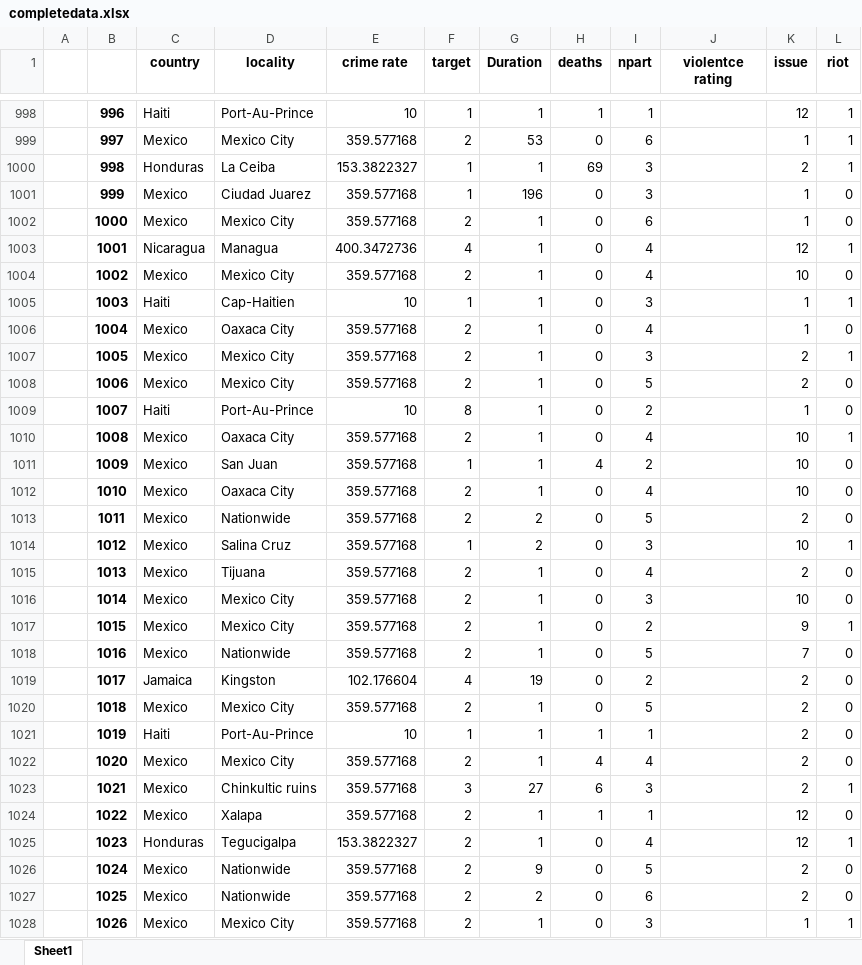
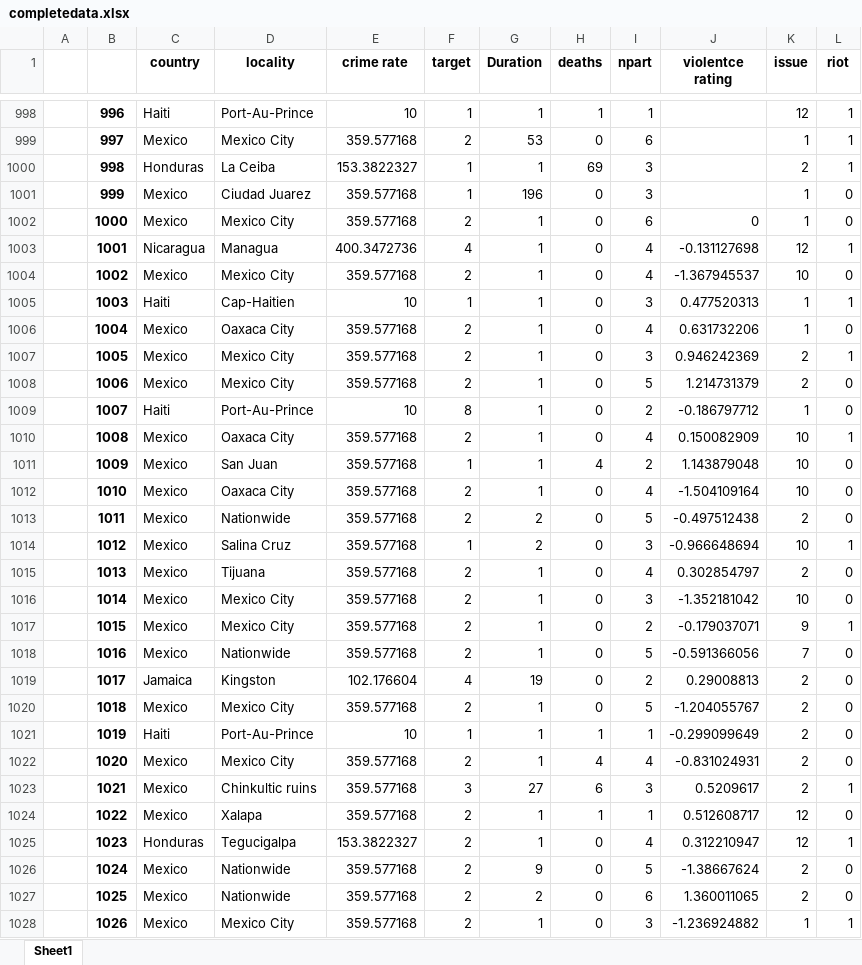
Before and after one commit to helloannietran/riot_predictor, an Excel workbook: completedata.xlsx, sheet Sheet1, drawn as a sheet; only a part is shown, gaps mark what is left out; values as stored, in another font and other column widths than the file's, no borders; the diff covers the shown part only; the diff names each change by its address in the sheet, - before the commit and + after, or states it on an @@ line.

Commit message:
Added violence rating for 1000-2000

```diff
--- a/completedata.xlsx (sheet Sheet1)
+++ b/completedata.xlsx (sheet Sheet1)
-J1002 (violentce rating): (empty)
+J1002 (violentce rating): 0
-J1003 (violentce rating): (empty)
+J1003 (violentce rating): -0.131127698
-J1004 (violentce rating): (empty)
+J1004 (violentce rating): -1.367945537
-J1005 (violentce rating): (empty)
+J1005 (violentce rating): 0.477520313
-J1006 (violentce rating): (empty)
+J1006 (violentce rating): 0.631732206
-J1007 (violentce rating): (empty)
+J1007 (violentce rating): 0.946242369
-J1008 (violentce rating): (empty)
+J1008 (violentce rating): 1.214731379
-J1009 (violentce rating): (empty)
+J1009 (violentce rating): -0.186797712
-J1010 (violentce rating): (empty)
+J1010 (violentce rating): 0.150082909
-J1011 (violentce rating): (empty)
+J1011 (violentce rating): 1.143879048
-J1012 (violentce rating): (empty)
+J1012 (violentce rating): -1.504109164
-J1013 (violentce rating): (empty)
+J1013 (violentce rating): -0.497512438
-J1014 (violentce rating): (empty)
+J1014 (violentce rating): -0.966648694
-J1015 (violentce rating): (empty)
+J1015 (violentce rating): 0.302854797
-J1016 (violentce rating): (empty)
+J1016 (violentce rating): -1.352181042
-J1017 (violentce rating): (empty)
+J1017 (violentce rating): -0.179037071
-J1018 (violentce rating): (empty)
+J1018 (violentce rating): -0.591366056
-J1019 (violentce rating): (empty)
+J1019 (violentce rating): 0.29008813
-J1020 (violentce rating): (empty)
+J1020 (violentce rating): -1.204055767
-J1021 (violentce rating): (empty)
+J1021 (violentce rating): -0.299099649
-J1022 (violentce rating): (empty)
+J1022 (violentce rating): -0.831024931
-J1023 (violentce rating): (empty)
+J1023 (violentce rating): 0.5209617
-J1024 (violentce rating): (empty)
+J1024 (violentce rating): 0.512608717
-J1025 (violentce rating): (empty)
+J1025 (violentce rating): 0.312210947
-J1026 (violentce rating): (empty)
+J1026 (violentce rating): -1.38667624
-J1027 (violentce rating): (empty)
+J1027 (violentce rating): 1.360011065
-J1028 (violentce rating): (empty)
+J1028 (violentce rating): -1.236924882
```
Also changed, not shown: 974 edited cells elsewhere in this sheet.
